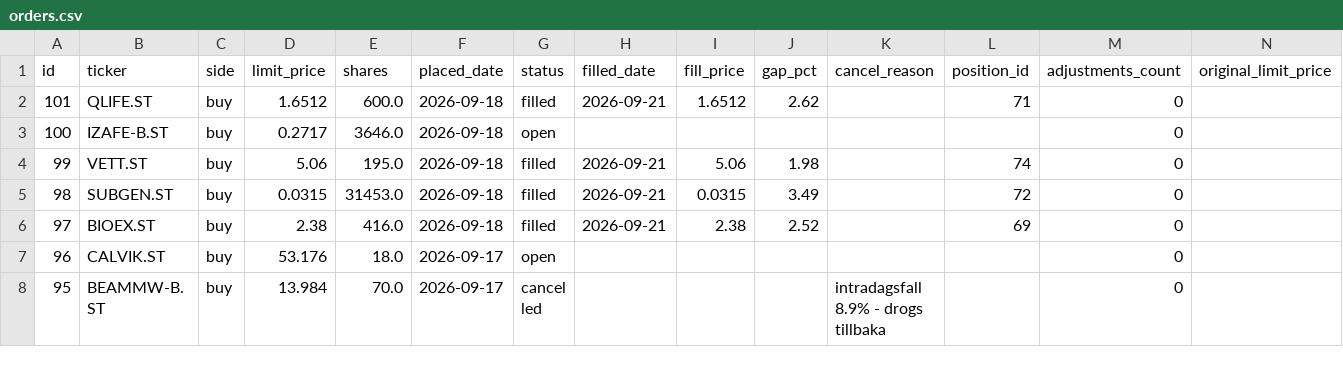
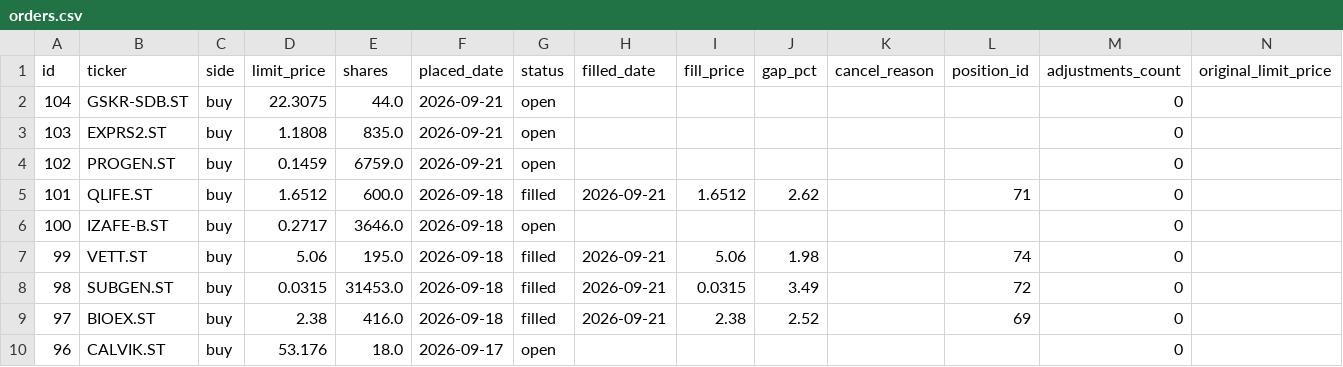
Before and after one commit to benjaminneilan16/small-cap, a CSV file: reports/orders.csv, drawn as a sheet; only a part is shown; the shorter side is filled out with more unchanged rows; the diff names each change by its address in the sheet, - before the commit and + after, or states it on an @@ line.

```diff
--- a/reports/orders.csv
+++ b/reports/orders.csv
+row 2: 104 | GSKR-SDB.ST | buy | 22.3075 | 44.0 | 2026-09-21 | open |  |  |  |  |  | 0
+row 3: 103 | EXPRS2.ST | buy | 1.1808 | 835.0 | 2026-09-21 | open |  |  |  |  |  | 0
+row 4: 102 | PROGEN.ST | buy | 0.1459 | 6759.0 | 2026-09-21 | open |  |  |  |  |  | 0
```
Also changed, not shown: reports/positions.csv, 3 other files.
